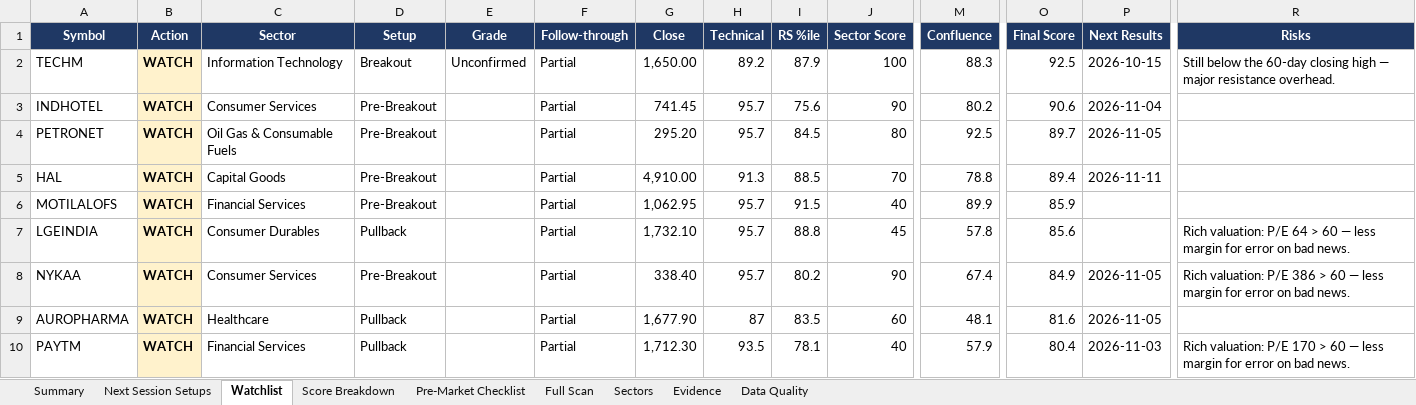
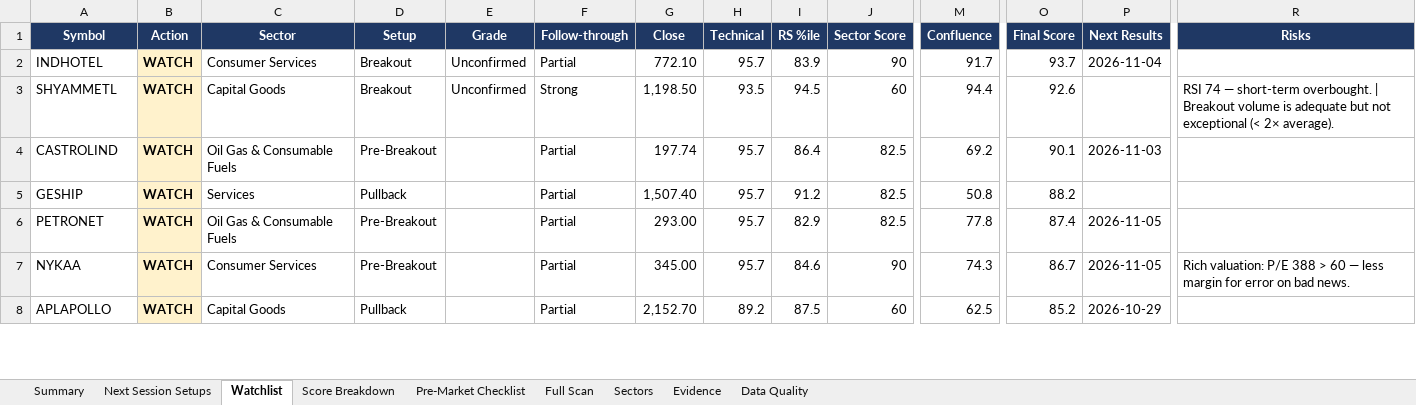
Before and after one commit to KGR1516/srikanth-swing-trade-agent-nifty500, an Excel workbook: data/output/swing_agent.xlsx, sheet Watchlist, drawn as a sheet; only a part is shown, gaps mark what is left out; values as stored, in another font and other column widths than the file's, no borders; conditional formats not drawn; removed rows and columns are numbered as before the commit, all else as after; rows hold the shown columns only; the diff covers the shown part only; the diff names each change by its address in the sheet, - before the commit and + after, or states it on an @@ line.

```diff
--- a/data/output/swing_agent.xlsx (sheet Watchlist)
+++ b/data/output/swing_agent.xlsx (sheet Watchlist)
-row 2: TECHM | WATCH | Information Technology | Breakout | Unconfirmed | Partial | 1,650.00 | 89.2 | 87.9 | 100 | 88.3 | 92.5 | 2026-10-15 | Still below the 60-day closing high — major resistance overhead.
-D2 (Setup): Pre-Breakout
+D2 (Setup): Breakout
-E2 (Grade): (empty)
+E2 (Grade): Unconfirmed
-G2 (Close): 741.45
+G2 (Close): 772.10
-I2 (RS %ile): 75.6
+I2 (RS %ile): 83.9
-M2 (Confluence): 80.2
+M2 (Confluence): 91.7
-O2 (Final Score): 90.6
+O2 (Final Score): 93.7
+row 3: SHYAMMETL | WATCH | Capital Goods | Breakout | Unconfirmed | Strong | 1,198.50 | 93.5 | 94.5 | 60 | 94.4 | 92.6 |  | RSI 74 — short-term overbought. | Breakout volume is adequate but not exceptional (< 2× average).
+row 4: CASTROLIND | WATCH | Oil Gas & Consumable Fuels | Pre-Breakout |  | Partial | 197.74 | 95.7 | 86.4 | 82.5 | 69.2 | 90.1 | 2026-11-03
+row 5: GESHIP | WATCH | Services | Pullback |  | Partial | 1,507.40 | 95.7 | 91.2 | 82.5 | 50.8 | 88.2
-G6 (Close): 295.20
+G6 (Close): 293.00
-I6 (RS %ile): 84.5
+I6 (RS %ile): 82.9
-J6 (Sector Score): 80
+J6 (Sector Score): 82.5
-M6 (Confluence): 92.5
+M6 (Confluence): 77.8
-O6 (Final Score): 89.7
+O6 (Final Score): 87.4
-row 5: HAL | WATCH | Capital Goods | Pre-Breakout |  | Partial | 4,910.00 | 91.3 | 88.5 | 70 | 78.8 | 89.4 | 2026-11-11
-row 6: MOTILALOFS | WATCH | Financial Services | Pre-Breakout |  | Partial | 1,062.95 | 95.7 | 91.5 | 40 | 89.9 | 85.9
-row 7: LGEINDIA | WATCH | Consumer Durables | Pullback |  | Partial | 1,732.10 | 95.7 | 88.8 | 45 | 57.8 | 85.6 |  | Rich valuation: P/E 64 > 60 — less margin for error on bad news.
-G7 (Close): 338.40
+G7 (Close): 345.00
-I7 (RS %ile): 80.2
+I7 (RS %ile): 84.6
-M7 (Confluence): 67.4
+M7 (Confluence): 74.3
-O7 (Final Score): 84.9
+O7 (Final Score): 86.7
-R7 (Risks): …valuation: P/E 386 > 60…
+R7 (Risks): …valuation: P/E 388 > 60…
-A8 (Symbol): AUROPHARMA
+A8 (Symbol): APLAPOLLO
-C8 (Sector): Healthcare
+C8 (Sector): Capital Goods
-G8 (Close): 1,677.90
+G8 (Close): 2,152.70
-H8 (Technical): 87
+H8 (Technical): 89.2
-I8 (RS %ile): 83.5
+I8 (RS %ile): 87.5
-M8 (Confluence): 48.1
+M8 (Confluence): 62.5
-O8 (Final Score): 81.6
+O8 (Final Score): 85.2
-P8 (Next Results): 2026-11-05
+P8 (Next Results): 2026-10-29
-row 10: PAYTM | WATCH | Financial Services | Pullback |  | Partial | 1,712.30 | 93.5 | 78.1 | 40 | 57.9 | 80.4 | 2026-11-03 | Rich valuation: P/E 170 > 60 — less margin for error on bad news.
```
Also changed, not shown: 13 added rows, 2 removed rows and 31 edited cells elsewhere in this sheet, sheet Full Scan, sheet Evidence, sheet Data Quality, sheet Score Breakdown, sheet Sectors, sheet Summary, 4 other files.
